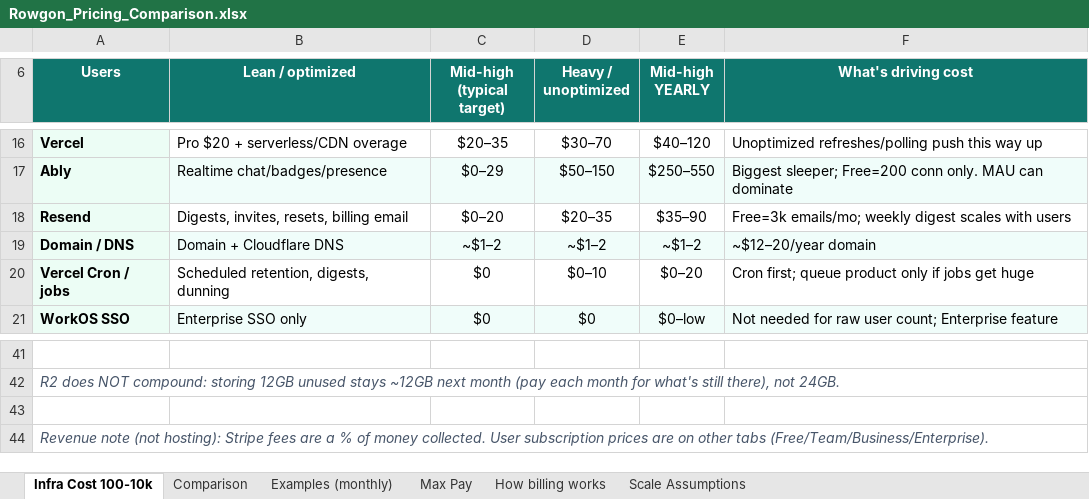
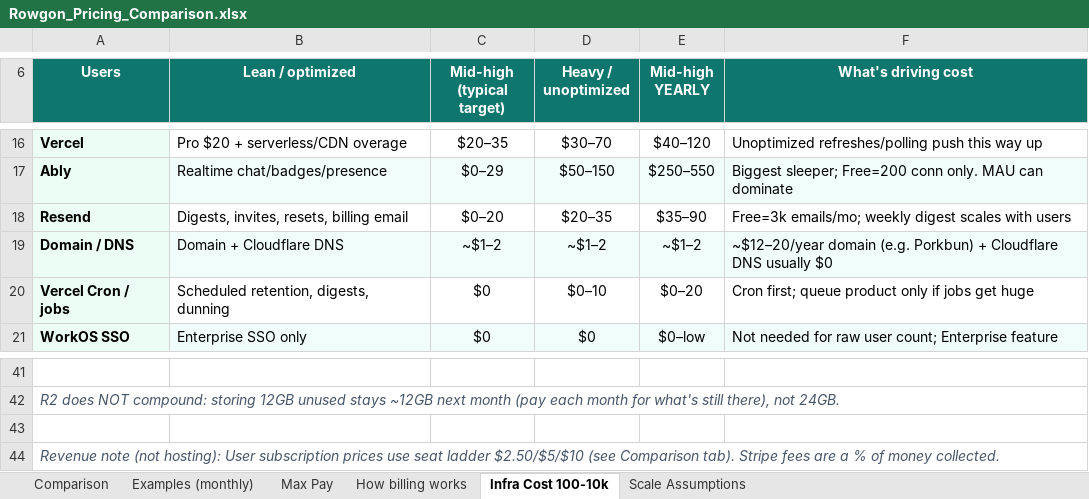
Before and after one commit to Dralorex/The-Hollow-Crown-Task-Manager, an Excel workbook: Rowgon_Pricing_Comparison.xlsx, sheet Infra Cost 100-10k, drawn as a sheet; only a part is shown, gaps mark what is left out; values as stored, in another font and other column widths than the file's, no borders; the diff names each change by its address in the sheet, - before the commit and + after, or states it on an @@ line.

```diff
--- a/Rowgon_Pricing_Comparison.xlsx (sheet Infra Cost 100-10k)
+++ b/Rowgon_Pricing_Comparison.xlsx (sheet Infra Cost 100-10k)
@@ sheet tab order changed: Comparison | Examples (monthly) | Max Pay | How billing works | Infra Cost 100-10k | Scale Assumptions @@
-F19 (What's driving cost): ~$12–20/year domain
+F19 (What's driving cost): ~$12–20/year domain (e.g. Porkbun) + Cloudflare DNS usually $0
-A44 (Users): …(not hosting): Stripe fees are a % of money collected. User subscription prices are on other tabs (Free/Team/Business/Enterprise).
+A44 (Users): …(not hosting): User subscription prices use seat ladder $2.50/$5/$10 (see Comparison tab). Stripe fees are a % of money collected.
```
Also changed, not shown: sheet Comparison, sheet Examples (monthly), sheet Max Pay, sheet How billing works.
